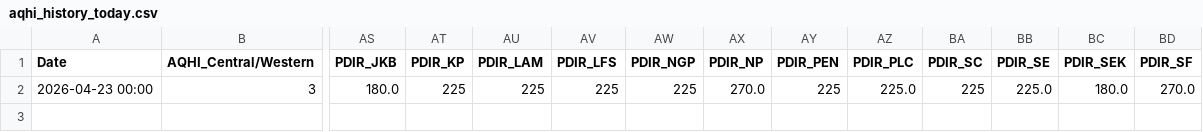
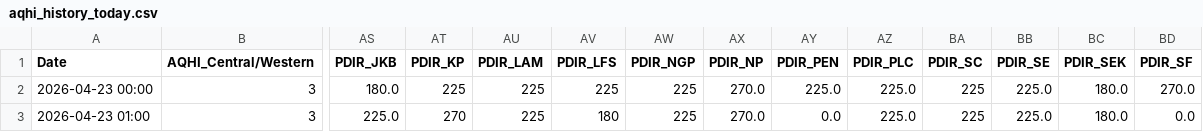
Before and after one commit to fewgrg788-blip/GitHub_24hours_AQHI, a CSV file: aqhi_history_today.csv, drawn as a sheet; only a part is shown, gaps mark what is left out; rows hold the shown columns only; the diff names each change by its address in the sheet, - before the commit and + after, or states it on an @@ line.

```diff
--- a/aqhi_history_today.csv
+++ b/aqhi_history_today.csv
-AY2 (PDIR_PEN): 225
+AY2 (PDIR_PEN): 225.0
+row 3: 2026-04-23 01:00 | 3 | 225.0 | 270 | 225 | 180 | 225 | 270.0 | 0.0 | 225.0 | 225 | 225.0 | 180.0 | 0.0
```
Also changed, not shown: 1 other file.
